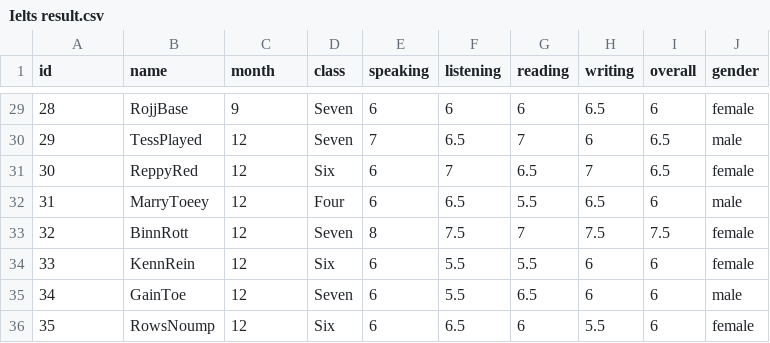
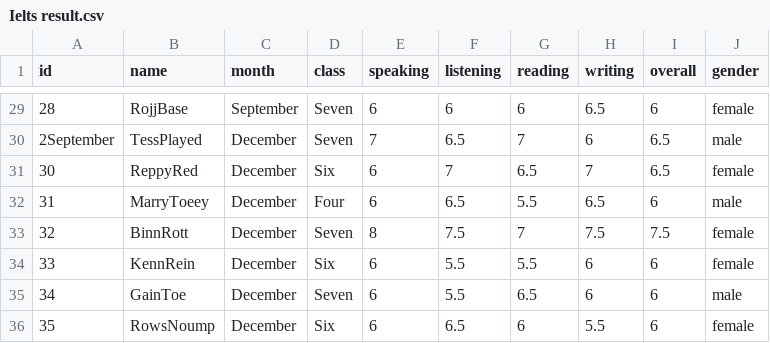
Before and after one commit to Mao2003/Mao2003, a CSV file: Ielts result.csv, drawn as a sheet; only a part is shown, gaps mark what is left out; the diff covers the shown part only.

```diff
--- a/Ielts result.csv
+++ b/Ielts result.csv
@@ -29,8 +29,8 @@ id,name,month,class,speaking,listening,reading,writing,overall,gender
-28,RojjBase,9,Seven,6,6,6,6.5,6,female
-29,TessPlayed,12,Seven,7,6.5,7,6,6.5,male
-30,ReppyRed,12,Six,6,7,6.5,7,6.5,female
-31,MarryToeey,12,Four,6,6.5,5.5,6.5,6,male
-32,BinnRott,12,Seven,8,7.5,7,7.5,7.5,female
-33,KennRein,12,Six,6,5.5,5.5,6,6,female
-34,GainToe,12,Seven,6,5.5,6.5,6,6,male
-35,RowsNoump,12,Six,6,6.5,6,5.5,6,female
+28,RojjBase,September,Seven,6,6,6,6.5,6,female
+2September,TessPlayed,December,Seven,7,6.5,7,6,6.5,male
+30,ReppyRed,December,Six,6,7,6.5,7,6.5,female
+31,MarryToeey,December,Four,6,6.5,5.5,6.5,6,male
+32,BinnRott,December,Seven,8,7.5,7,7.5,7.5,female
+33,KennRein,December,Six,6,5.5,5.5,6,6,female
+34,GainToe,December,Seven,6,5.5,6.5,6,6,male
+35,RowsNoump,December,Six,6,6.5,6,5.5,6,female
```
Also changed, not shown: 28 edited cells elsewhere in this file.
